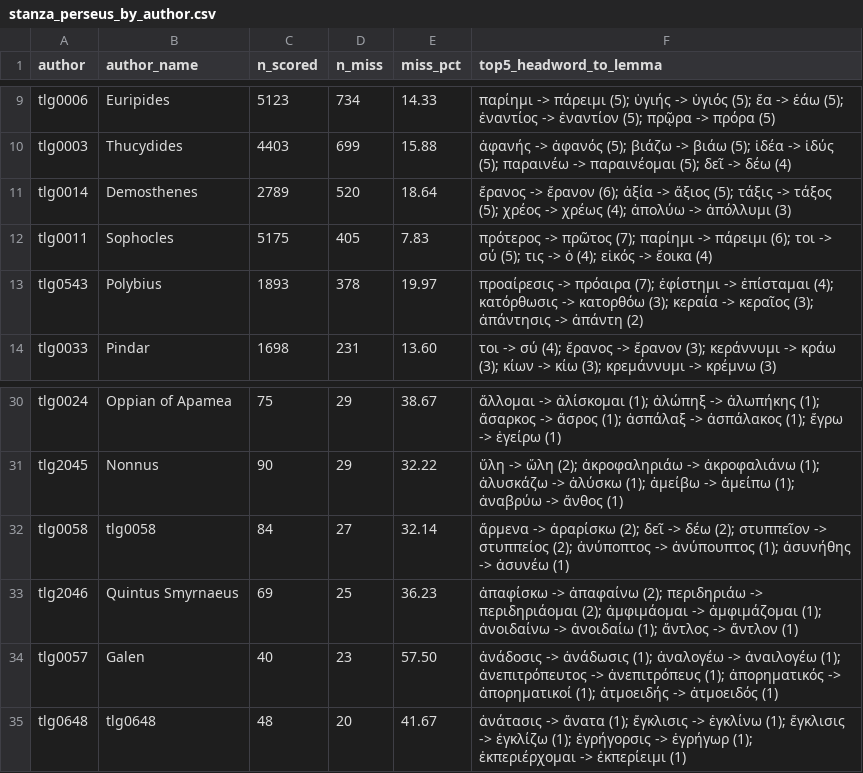
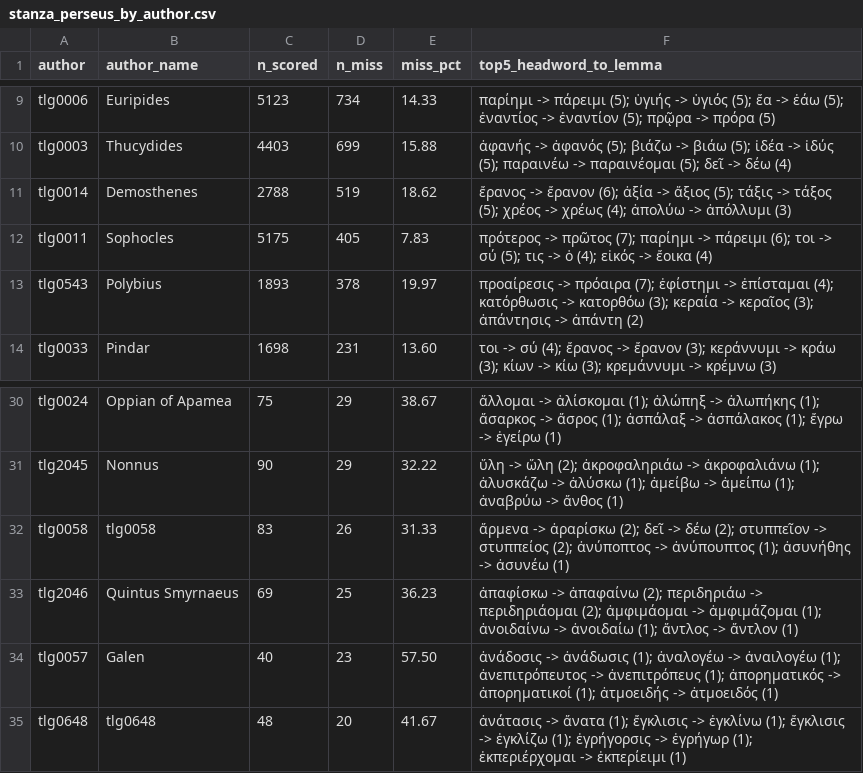
Before and after one commit to Montblanctech/Galen, a CSV file: galen-density-map/data/qc/lsjgold/failures/stanza_perseus_by_author.csv, drawn as a sheet; only a part is shown, gaps mark what is left out.

```diff
--- a/galen-density-map/data/qc/lsjgold/failures/stanza_perseus_by_author.csv
+++ b/galen-density-map/data/qc/lsjgold/failures/stanza_perseus_by_author.csv
@@ -10,3 +10,3 @@ tlg0006,Euripides,5123,734,14.33,παρίημι -> πάρειμι (5); ὑγιή
 tlg0003,Thucydides,4403,699,15.88,ἀφανής -> ἀφανός (5); βιάζω -> βιάω (5); ἰδέα -> ἰδύς (5); παραινέω -> παραινέομαι (5); δεῖ -> δέω (4)
-tlg0014,Demosthenes,2789,520,18.64,ἔρανος -> ἔρανον (6); ἀξία -> ἄξιος (5); τάξις -> τάξος (5); χρέος -> χρέως (4); ἀπολύω -> ἀπόλλυμι (3)
+tlg0014,Demosthenes,2788,519,18.62,ἔρανος -> ἔρανον (6); ἀξία -> ἄξιος (5); τάξις -> τάξος (5); χρέος -> χρέως (4); ἀπολύω -> ἀπόλλυμι (3)
 tlg0011,Sophocles,5175,405,7.83,πρότερος -> πρῶτος (7); παρίημι -> πάρειμι (6); τοι -> σύ (5); τις -> ὁ (4); εἰκός -> ἔοικα (4)
@@ -31,3 +31,3 @@ tlg0024,Oppian of Apamea,75,29,38.67,ἅλλομαι -> ἁλίσκομαι (1);
 tlg2045,Nonnus,90,29,32.22,ὕλη -> ὥλη (2); ἀκροφαληριάω -> ἀκροφαλιάνω (1); ἀλυσκάζω -> ἀλύσκω (1); ἀμείβω -> ἀμείπω (1); ἀναβρύω -> ἄνθος (1)
-tlg0058,tlg0058,84,27,32.14,ἄρμενα -> ἀραρίσκω (2); δεῖ -> δέω (2); στυππεῖον -> στυππείος (2); ἀνύποπτος -> ἀνύπουπτος (1); ἀσυνήθης -> ἀσυνέω (1)
+tlg0058,tlg0058,83,26,31.33,ἄρμενα -> ἀραρίσκω (2); δεῖ -> δέω (2); στυππεῖον -> στυππείος (2); ἀνύποπτος -> ἀνύπουπτος (1); ἀσυνήθης -> ἀσυνέω (1)
 tlg2046,Quintus Smyrnaeus,69,25,36.23,ἀπαφίσκω -> ἀπαφαίνω (2); περιδηριάω -> περιδηριάομαι (2); ἀμφιμάομαι -> ἀμφιμάζομαι (1); ἀνοιδαίνω -> ἀνοιδαίω (1); ἄντλος -> ἄντλον (1)
```
Also changed, not shown: galen-density-map/data/qc/lsjgold/failures/dilemma_by_author.csv, galen-density-map/data/qc/lsjgold/failures/dilemma_patterns.csv, 35 other files.
